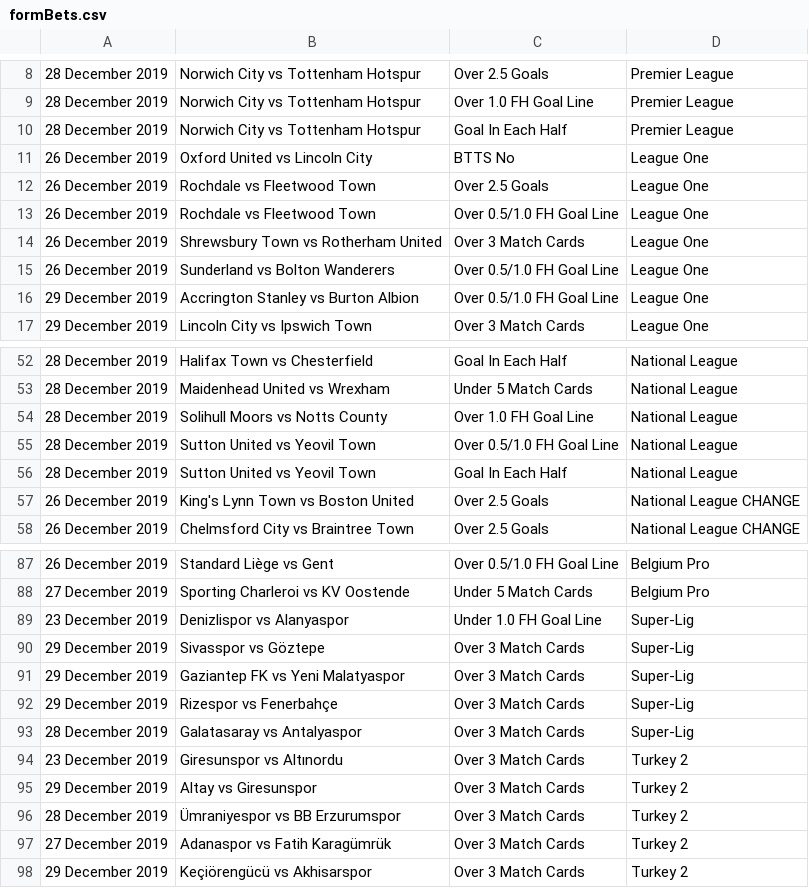
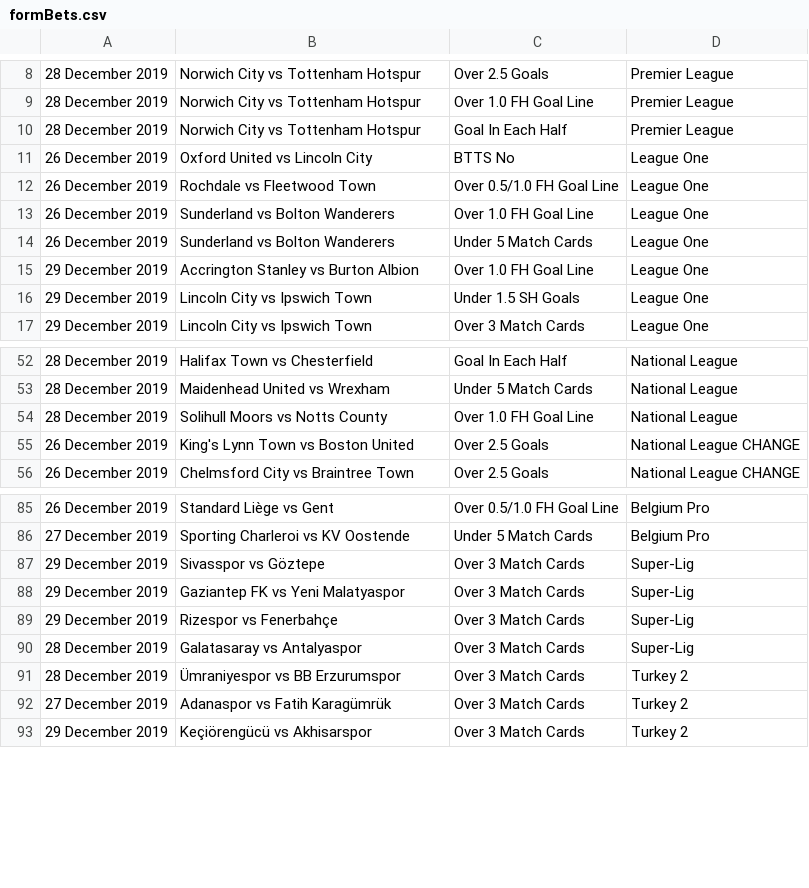
Before and after one commit to arjybarji/FootballScraping, a CSV file: formBets.csv, drawn as a sheet; only a part is shown, gaps mark what is left out.

```diff
--- a/formBets.csv
+++ b/formBets.csv
@@ -11,7 +11,7 @@
 26 December 2019,Oxford United vs Lincoln City,BTTS No,League One
-26 December 2019,Rochdale vs Fleetwood Town,Over 2.5 Goals,League One
 26 December 2019,Rochdale vs Fleetwood Town,Over 0.5/1.0 FH Goal Line,League One
-26 December 2019,Shrewsbury Town vs Rotherham United,Over 3 Match Cards,League One
-26 December 2019,Sunderland vs Bolton Wanderers,Over 0.5/1.0 FH Goal Line,League One
-29 December 2019,Accrington Stanley vs Burton Albion,Over 0.5/1.0 FH Goal Line,League One
+26 December 2019,Sunderland vs Bolton Wanderers,Over 1.0 FH Goal Line,League One
+26 December 2019,Sunderland vs Bolton Wanderers,Under 5 Match Cards,League One
+29 December 2019,Accrington Stanley vs Burton Albion,Over 1.0 FH Goal Line,League One
+29 December 2019,Lincoln City vs Ipswich Town,Under 1.5 SH Goals,League One
 29 December 2019,Lincoln City vs Ipswich Town,Over 3 Match Cards,League One
@@ -54,4 +54,2 @@
 28 December 2019,Solihull Moors vs Notts County,Over 1.0 FH Goal Line,National League
-28 December 2019,Sutton United vs Yeovil Town,Over 0.5/1.0 FH Goal Line,National League
-28 December 2019,Sutton United vs Yeovil Town,Goal In Each Half,National League
 26 December 2019,King's Lynn Town vs Boston United,Over 2.5 Goals,National League CHANGE
@@ -88,3 +86,2 @@
 27 December 2019,Sporting Charleroi vs KV Oostende,Under 5 Match Cards,Belgium Pro
-23 December 2019,Denizlispor vs Alanyaspor,Under 1.0 FH Goal Line,Super-Lig
 29 December 2019,Sivasspor vs Göztepe,Over 3 Match Cards,Super-Lig
@@ -93,4 +90,2 @@
 28 December 2019,Galatasaray vs Antalyaspor,Over 3 Match Cards,Super-Lig
-23 December 2019,Giresunspor vs Altınordu,Over 3 Match Cards,Turkey 2
-29 December 2019,Altay vs Giresunspor,Over 3 Match Cards,Turkey 2
 28 December 2019,Ümraniyespor vs BB Erzurumspor,Over 3 Match Cards,Turkey 2
```
Also changed, not shown: bets.csv, fixturesv2.csv, 13 other files.
